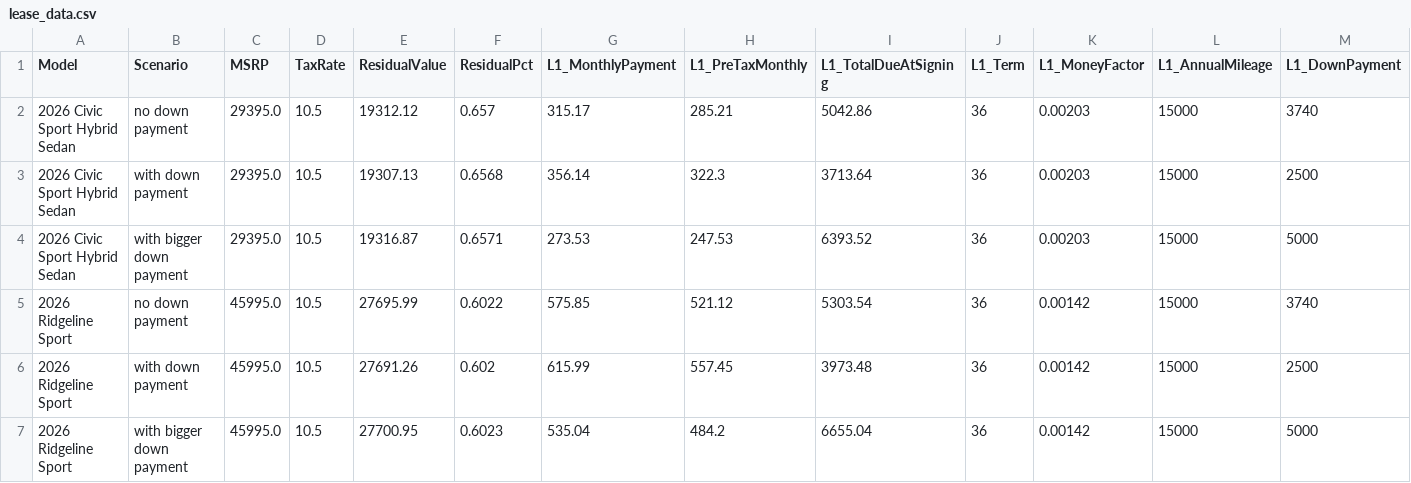
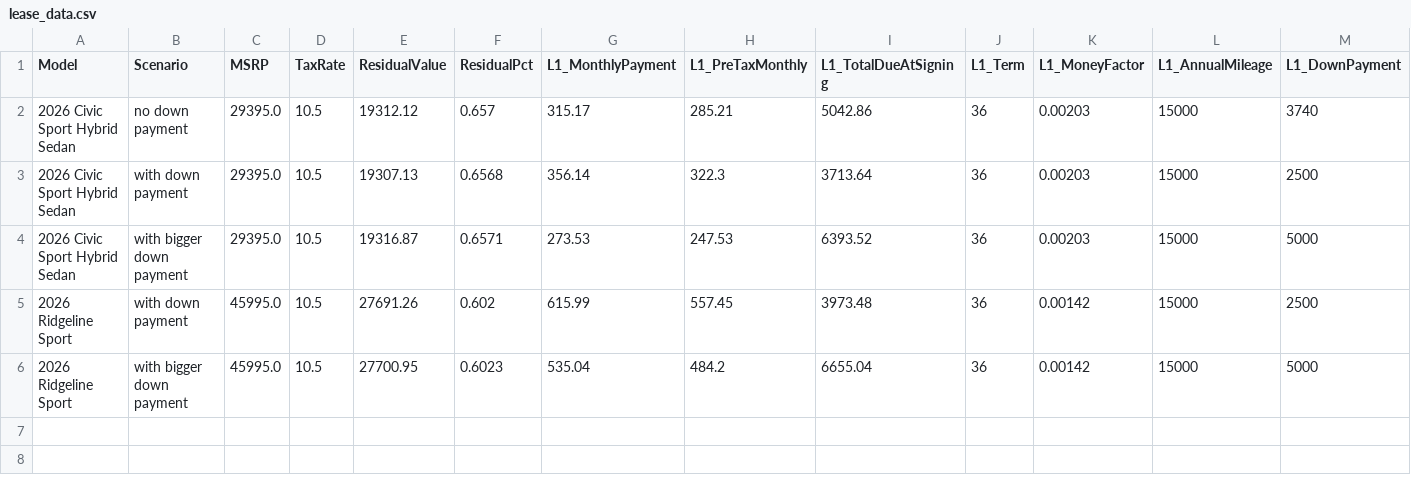
Before and after one commit to Paolo-ittapuppy/HondaInterview, a CSV file: output/lease_data.csv, drawn as a sheet; only a part is shown; rows hold the shown columns only; the diff names each change by its address in the sheet, - before the commit and + after, or states it on an @@ line.

```diff
--- a/output/lease_data.csv
+++ b/output/lease_data.csv
-row 5: 2026 Ridgeline Sport | no down payment | 45995.0 | 10.5 | 27695.99 | 0.6022 | 575.85 | 521.12 | 5303.54 | 36 | 0.00142 | 15000 | 3740
```
Also changed, not shown: output/finance_data.csv, output/yearly_schedule.csv.
